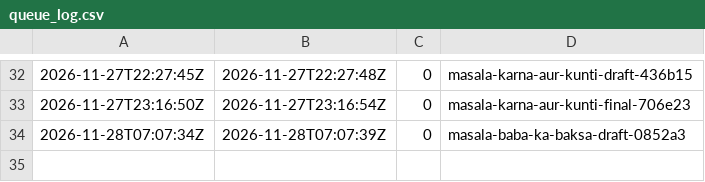
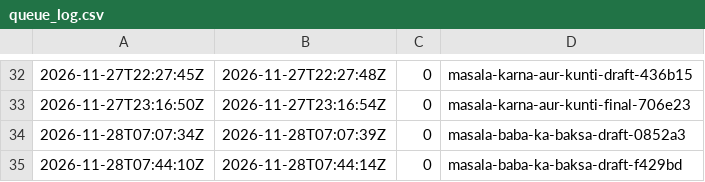
Before and after one commit to manzinetworks1/manzi-studio, a CSV file: engine/state/queue_log.csv, drawn as a sheet; only a part is shown, gaps mark what is left out; the diff names each change by its address in the sheet, - before the commit and + after, or states it on an @@ line.

```diff
--- a/engine/state/queue_log.csv
+++ b/engine/state/queue_log.csv
+row 35: 2026-11-28T07:44:10Z | 2026-11-28T07:44:14Z | 0 | masala-baba-ka-baksa-draft-f429bd
```
Also changed, not shown: 1 other file.
